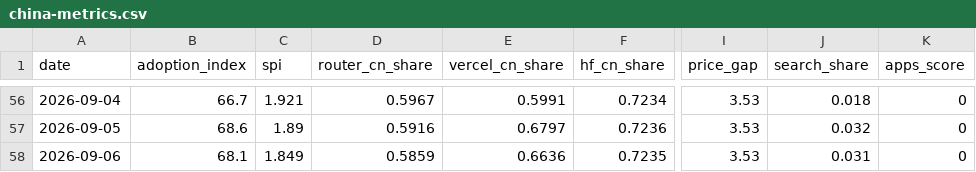
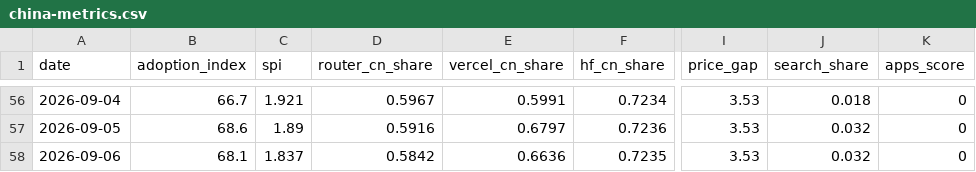
Before and after one commit to mishablank/Omen-AI-Trade-the-AI-Revolution, a CSV file: omen/china-metrics.csv, drawn as a sheet; only a part is shown, gaps mark what is left out; the diff names each change by its address in the sheet, - before the commit and + after, or states it on an @@ line.

```diff
--- a/omen/china-metrics.csv
+++ b/omen/china-metrics.csv
-C58 (spi): 1.849
+C58 (spi): 1.837
-D58 (router_cn_share): 0.5859
+D58 (router_cn_share): 0.5842
-J58 (search_share): 0.031
+J58 (search_share): 0.032
```
Also changed, not shown: omen/capex-snapshots.csv, omen/china-snapshots.csv, 5 other files.
